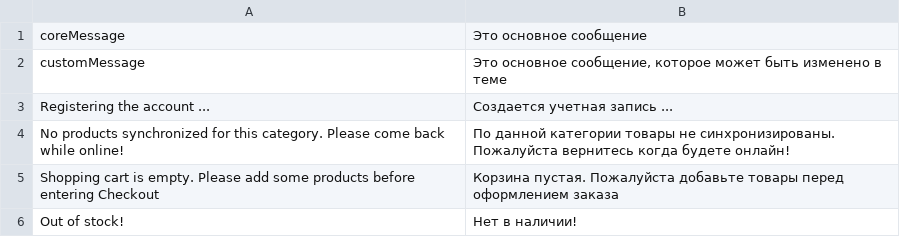
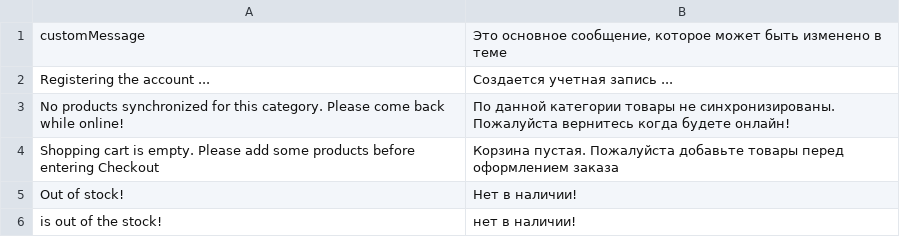
Before and after one commit to vuestorefront/vue-storefront, a CSV file: core/i18n/resource/i18n/ru-RU.csv, drawn as a sheet; only a part is shown; the shorter side is filled out with more unchanged rows; the diff names each change by its address in the sheet, - before the commit and + after, or states it on an @@ line.

Commit message:
chore: remove unused coreMessage

```diff
--- a/core/i18n/resource/i18n/ru-RU.csv
+++ b/core/i18n/resource/i18n/ru-RU.csv
-row 1: coreMessage | Это основное сообщение
```
Also changed, not shown: core/i18n/resource/i18n/de-DE.csv, core/i18n/resource/i18n/es-ES.csv, 7 other files.
